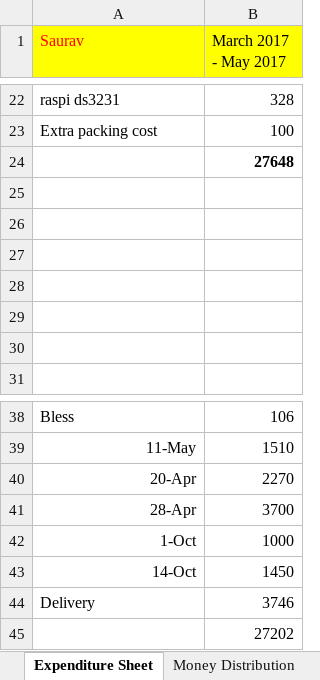
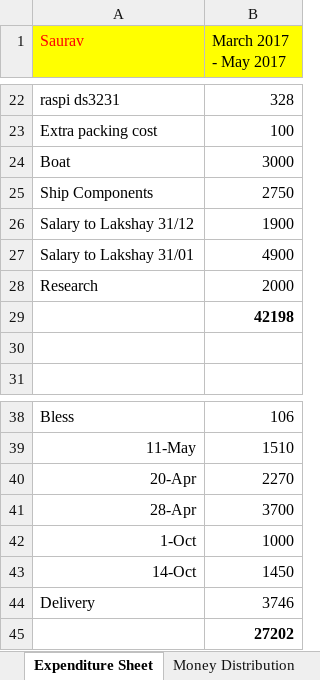
Before and after one commit to elecbits16/Accounts, an Excel workbook: Customers+finance_revised.xlsx, sheet Expenditure Sheet, drawn as a sheet; only a part is shown, gaps mark what is left out; values as stored, in another font and other column widths than the file's, no borders; removed rows and columns are numbered as before the commit, all else as after; the diff names each change by its address in the sheet, - before the commit and + after, or states it on an @@ line.

```diff
--- a/Customers+finance_revised.xlsx (sheet Expenditure Sheet)
+++ b/Customers+finance_revised.xlsx (sheet Expenditure Sheet)
-row 24:  | 27648
-row 24: (empty)
+row 24: Boat | 3000
-row 25: (empty)
+row 25: Ship Components | 2750
-row 26: (empty)
+row 26: Salary to Lakshay 31/12 | 1900
-row 27: (empty)
+row 27: Salary to Lakshay 31/01 | 4900
-row 28: (empty)
+row 28: Research | 2000
+row 29:  | 42198
-B45 bold: off
+B45 bold: on
```
Also changed, not shown: sheet Customer Sheet, sheet Profit Distribution, sheet Money Distribution, other sheet tabs, formulas that keep their value, charts or pictures, 1 other file.
